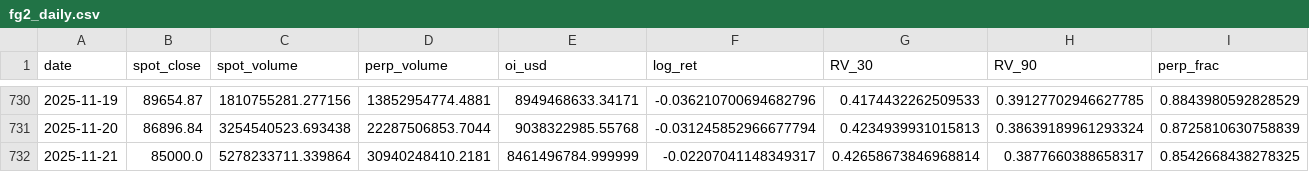
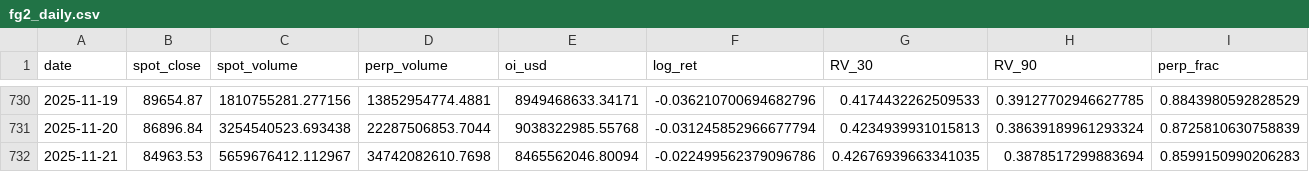
Before and after one commit to RGGG1/bbotpat, a CSV file: output/fg2_daily.csv, drawn as a sheet; only a part is shown, gaps mark what is left out; the diff covers the shown part only; the diff names each change by its address in the sheet, - before the commit and + after, or states it on an @@ line.

```diff
--- a/output/fg2_daily.csv
+++ b/output/fg2_daily.csv
-B732 (spot_close): 85000.0
+B732 (spot_close): 84963.53
-C732 (spot_volume): 5278233711.339864
+C732 (spot_volume): 5659676412.112967
-D732 (perp_volume): 30940248410.2181
+D732 (perp_volume): 34742082610.7698
-E732 (oi_usd): 8461496784.999999
+E732 (oi_usd): 8465562046.80094
-F732 (log_ret): -0.02207041148349317
+F732 (log_ret): -0.022499562379096786
-G732 (RV_30): 0.42658673846968814
+G732 (RV_30): 0.42676939663341035
-H732 (RV_90): 0.3877660388658317
+H732 (RV_90): 0.3878517299883694
-I732 (perp_frac): 0.8542668438278325
+I732 (perp_frac): 0.8599150990206283
```
Also changed, not shown: 3 edited cells elsewhere in this file, data/hmi_oi_history.csv, 10 other files.
